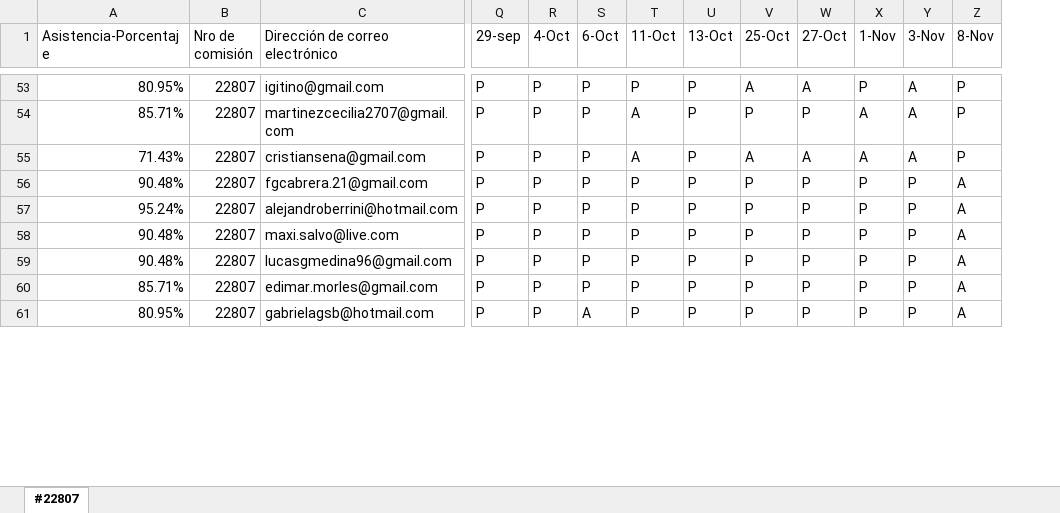
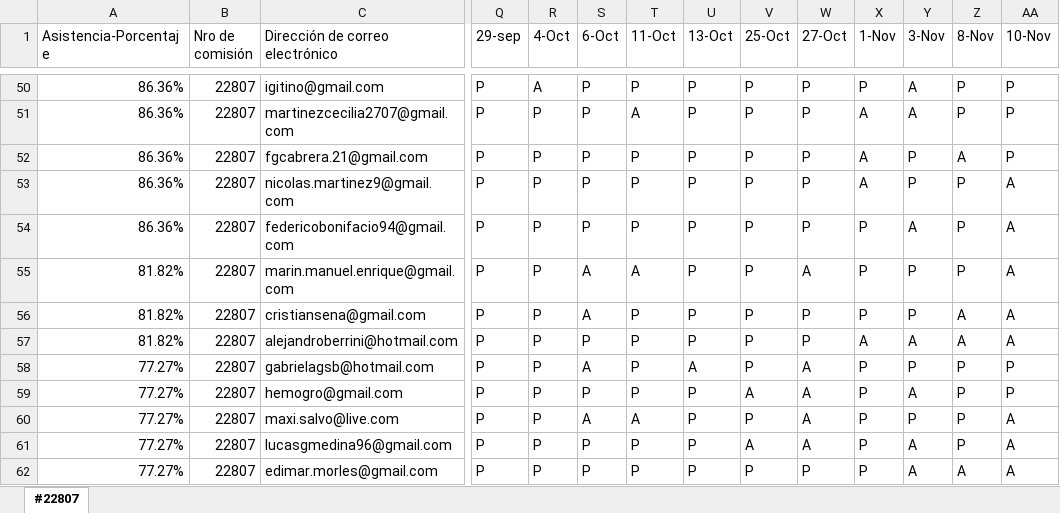
Before and after one commit to DevJumpProf/comision22807, an Excel workbook: PRESENTISMO 22807.xlsx, sheet #22807, drawn as a sheet; only a part is shown, gaps mark what is left out; values as stored, in another font and other column widths than the file's, no cell formats; removed rows and columns are numbered as before the commit, all else as after; rows hold the shown columns only; the diff covers the shown part only; the diff names each change by its address in the sheet, - before the commit and + after, or states it on an @@ line.

```diff
--- a/PRESENTISMO 22807.xlsx (sheet #22807)
+++ b/PRESENTISMO 22807.xlsx (sheet #22807)
+column AA (10-Nov), rows 50-52: all P; row 57: A; rows 60-62: all A
-A50 (Asistencia-Porcentaje): 80.95%
+A50 (Asistencia-Porcentaje): 86.36%
-R50 (4-Oct): P
+R50 (4-Oct): A
-V50 (25-Oct): A
+V50 (25-Oct): P
-W50 (27-Oct): A
+W50 (27-Oct): P
-A51 (Asistencia-Porcentaje): 85.71%
+A51 (Asistencia-Porcentaje): 86.36%
-row 55: 71.43% | 22807 | cristiansena@gmail.com | P | P | P | A | P | A | A | A | A | P
-A52 (Asistencia-Porcentaje): 90.48%
+A52 (Asistencia-Porcentaje): 86.36%
-X52 (1-Nov): P
+X52 (1-Nov): A
+row 53: 86.36% | 22807 | nicolas.martinez9@gmail.com | P | P | P | P | P | P | P | A | P | P | A
+row 54: 86.36% | 22807 | federicobonifacio94@gmail.com | P | P | P | P | P | P | P | P | A | P | A
+row 55: 81.82% | 22807 | marin.manuel.enrique@gmail.com | P | P | A | A | P | P | A | P | P | P | A
+row 56: 81.82% | 22807 | cristiansena@gmail.com | P | P | A | P | P | P | P | P | P | A | A
-A57 (Asistencia-Porcentaje): 95.24%
+A57 (Asistencia-Porcentaje): 81.82%
-X57 (1-Nov): P
+X57 (1-Nov): A
-Y57 (3-Nov): P
+Y57 (3-Nov): A
+row 58: 77.27% | 22807 | gabrielagsb@hotmail.com | P | P | A | P | A | P | A | P | P | P | P
+row 59: 77.27% | 22807 | hemogro@gmail.com | P | P | P | P | P | A | A | P | A | P | P
-A60:A61 (Asistencia-Porcentaje): 90.48%
+A60:A61 (Asistencia-Porcentaje): 77.27%
-S60 (6-Oct): P
+S60 (6-Oct): A
-T60 (11-Oct): P
+T60 (11-Oct): A
-W60:W61 (27-Oct): P
+W60:W61 (27-Oct): A
-Z60:Z61 (8-Nov): A
+Z60:Z61 (8-Nov): P
-V61 (25-Oct): P
+V61 (25-Oct): A
-Y61:Y62 (3-Nov): P
+Y61:Y62 (3-Nov): A
-A62 (Asistencia-Porcentaje): 85.71%
+A62 (Asistencia-Porcentaje): 77.27%
-row 61: 80.95% | 22807 | gabrielagsb@hotmail.com | P | P | A | P | P | P | P | P | P | A
```
Also changed, not shown: 2 added rows, 6 removed rows and 135 edited cells elsewhere in this sheet, cell formats, formulas that keep their value, PROYECTOS 22807.xlsx, 15 other files.
